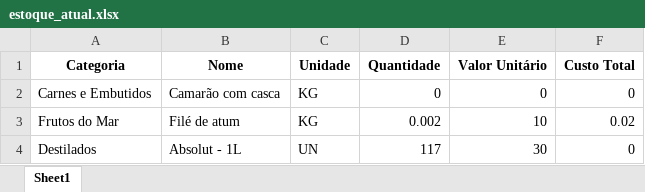
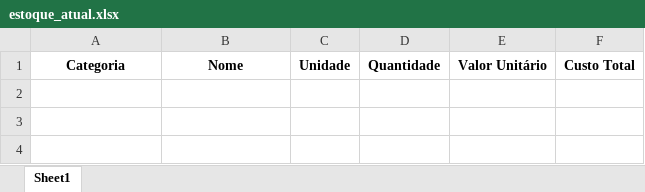
Before and after one commit to Caua1705/FujiStock, an Excel workbook: dados/estoque_atual.xlsx, sheet Sheet1, drawn as a sheet; values as stored, in another font and other column widths than the file's, no borders; the diff names each change by its address in the sheet, - before the commit and + after, or states it on an @@ line.

```diff
--- a/dados/estoque_atual.xlsx (sheet Sheet1)
+++ b/dados/estoque_atual.xlsx (sheet Sheet1)
-row 2: Carnes e Embutidos | Camarão com casca | KG | 0 | 0 | 0
-row 3: Frutos do Mar | Filé de atum | KG | 0.002 | 10 | 0.02
-row 4: Destilados | Absolut - 1L | UN | 117 | 30 | 0
```
Also changed, not shown: dados/catalogo.xlsx, dados/historico_custos.xlsx, 1 other file.
